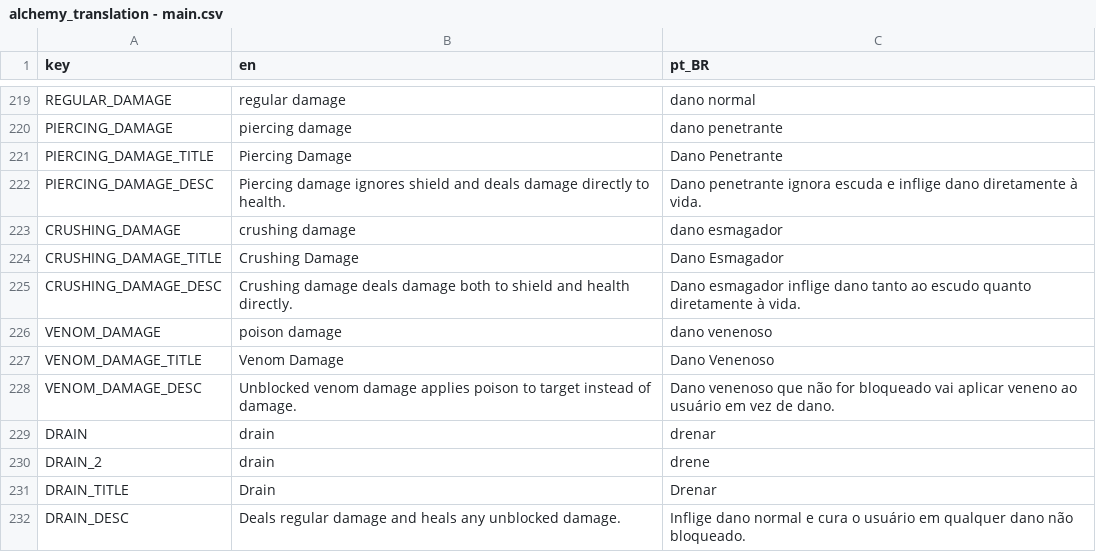
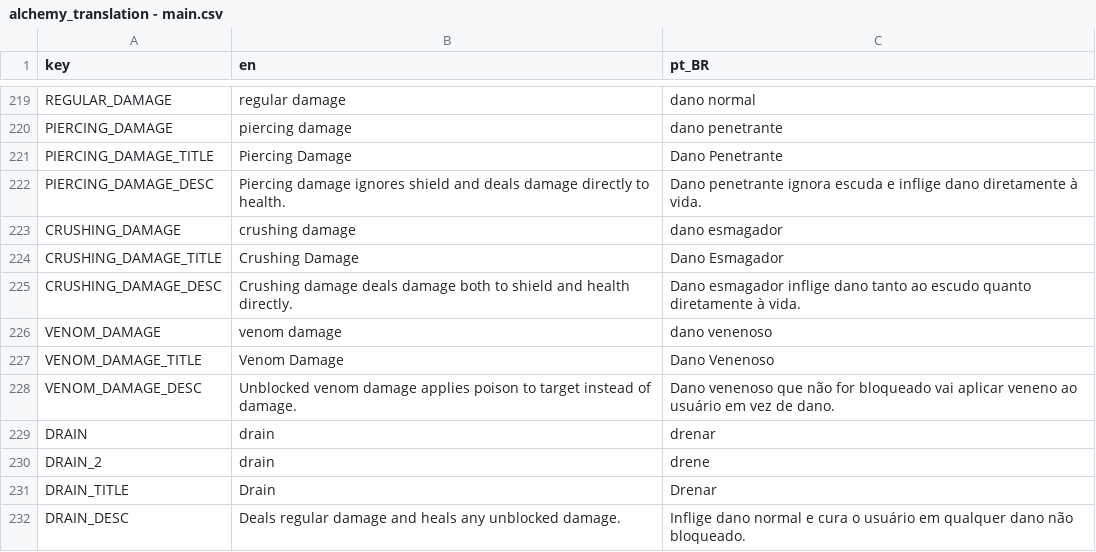
Before and after one commit to Space-Paca/alchemy-game, a CSV file: project/assets/translation/alchemy_translation - main.csv, drawn as a sheet; only a part is shown, gaps mark what is left out.

Commit message:
Fixed venom damage description

```diff
--- a/project/assets/translation/alchemy_translation - main.csv
+++ b/project/assets/translation/alchemy_translation - main.csv
@@ -249,3 +249,3 @@ CRUSHING_DAMAGE_TITLE,Crushing Damage,Dano Esmagador
 CRUSHING_DAMAGE_DESC,Crushing damage deals damage both to shield and health directly.,Dano esmagador inflige dano tanto ao escudo quanto diretamente à vida.
-VENOM_DAMAGE,poison damage,dano venenoso
+VENOM_DAMAGE,venom damage,dano venenoso
 VENOM_DAMAGE_TITLE,Venom Damage,Dano Venenoso
```
Also changed, not shown: 2 other files.
